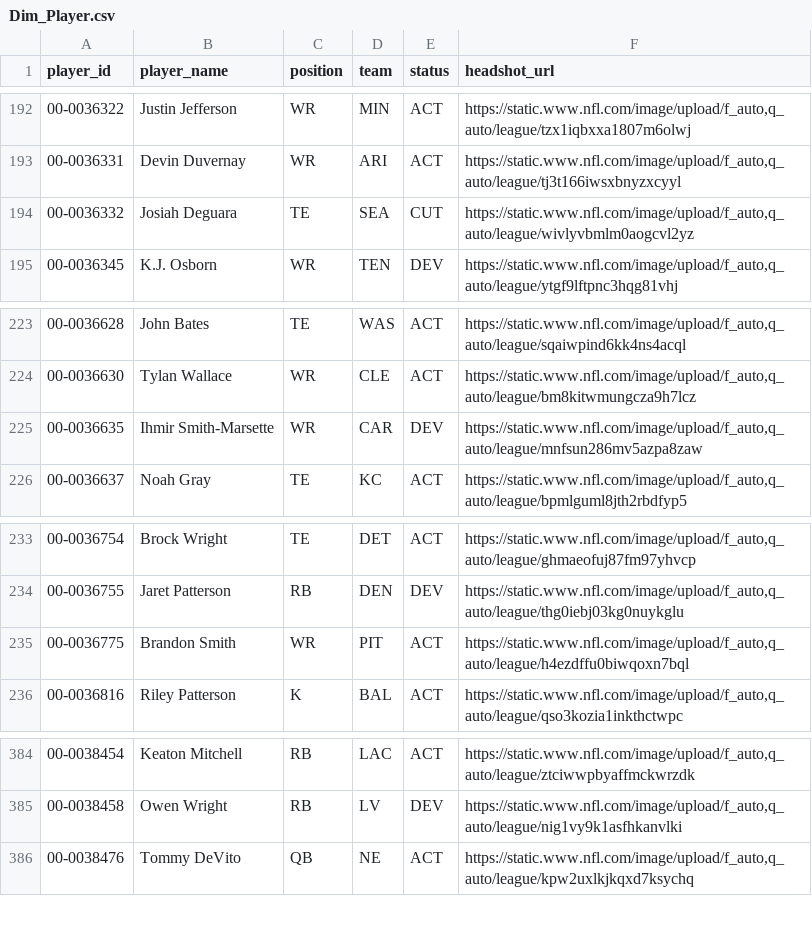
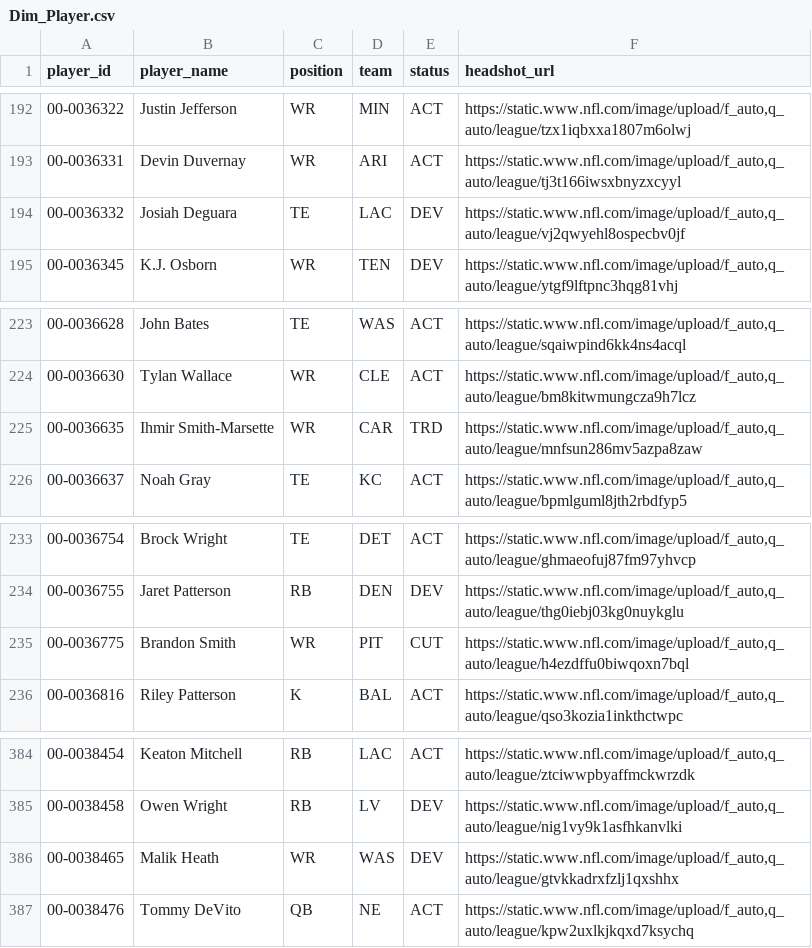
Before and after one commit to jacobbrooksbox15/NFL_STATS_DATA, a CSV file: data/Dim_Player.csv, drawn as a sheet; only a part is shown, gaps mark what is left out.

```diff
--- a/data/Dim_Player.csv
+++ b/data/Dim_Player.csv
@@ -193,3 +193,3 @@ player_id,player_name,position,team,status,headshot_url
 00-0036331,Devin Duvernay,WR,ARI,ACT,"https://static.www.nfl.com/image/upload/f_auto,q_auto/league/tj3t166iwsxbnyzxcyyl"
-00-0036332,Josiah Deguara,TE,SEA,CUT,"https://static.www.nfl.com/image/upload/f_auto,q_auto/league/wivlyvbmlm0aogcvl2yz"
+00-0036332,Josiah Deguara,TE,LAC,DEV,"https://static.www.nfl.com/image/upload/f_auto,q_auto/league/vj2qwyehl8ospecbv0jf"
 00-0036345,K.J. Osborn,WR,TEN,DEV,"https://static.www.nfl.com/image/upload/f_auto,q_auto/league/ytgf9lftpnc3hqg81vhj"
@@ -224,3 +224,3 @@ player_id,player_name,position,team,status,headshot_url
 00-0036630,Tylan Wallace,WR,CLE,ACT,"https://static.www.nfl.com/image/upload/f_auto,q_auto/league/bm8kitwmungcza9h7lcz"
-00-0036635,Ihmir Smith-Marsette,WR,CAR,DEV,"https://static.www.nfl.com/image/upload/f_auto,q_auto/league/mnfsun286mv5azpa8zaw"
+00-0036635,Ihmir Smith-Marsette,WR,CAR,TRD,"https://static.www.nfl.com/image/upload/f_auto,q_auto/league/mnfsun286mv5azpa8zaw"
 00-0036637,Noah Gray,TE,KC,ACT,"https://static.www.nfl.com/image/upload/f_auto,q_auto/league/bpmlguml8jth2rbdfyp5"
@@ -234,3 +234,3 @@ player_id,player_name,position,team,status,headshot_url
 00-0036755,Jaret Patterson,RB,DEN,DEV,"https://static.www.nfl.com/image/upload/f_auto,q_auto/league/thg0iebj03kg0nuykglu"
-00-0036775,Brandon Smith,WR,PIT,ACT,"https://static.www.nfl.com/image/upload/f_auto,q_auto/league/h4ezdffu0biwqoxn7bql"
+00-0036775,Brandon Smith,WR,PIT,CUT,"https://static.www.nfl.com/image/upload/f_auto,q_auto/league/h4ezdffu0biwqoxn7bql"
 00-0036816,Riley Patterson,K,BAL,ACT,"https://static.www.nfl.com/image/upload/f_auto,q_auto/league/qso3kozia1inkthctwpc"
@@ -385,2 +385,3 @@ player_id,player_name,position,team,status,headshot_url
 00-0038458,Owen Wright,RB,LV,DEV,"https://static.www.nfl.com/image/upload/f_auto,q_auto/league/nig1vy9k1asfhkanvlki"
+00-0038465,Malik Heath,WR,WAS,DEV,"https://static.www.nfl.com/image/upload/f_auto,q_auto/league/gtvkkadrxfzlj1qxshhx"
 00-0038476,Tommy DeVito,QB,NE,ACT,"https://static.www.nfl.com/image/upload/f_auto,q_auto/league/kpw2uxlkjkqxd7ksychq"
```
